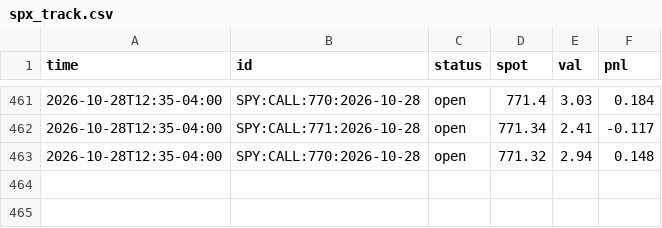
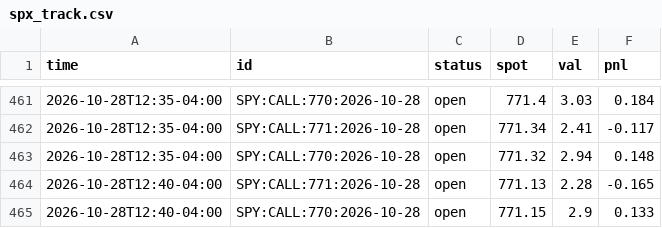
Before and after one commit to anwaralnayri1411-source/spx-bot, a CSV file: spx_track.csv, drawn as a sheet; only a part is shown, gaps mark what is left out.

```diff
--- a/spx_track.csv
+++ b/spx_track.csv
@@ -463 +463,3 @@ time,id,status,spot,val,pnl
 2026-10-28T12:35-04:00,SPY:CALL:770:2026-10-28,open,771.32,2.94,0.148
+2026-10-28T12:40-04:00,SPY:CALL:771:2026-10-28,open,771.13,2.28,-0.165
+2026-10-28T12:40-04:00,SPY:CALL:770:2026-10-28,open,771.15,2.9,0.133
```
Also changed, not shown: live_quotes_log.csv, spx_thesis_log.csv.
